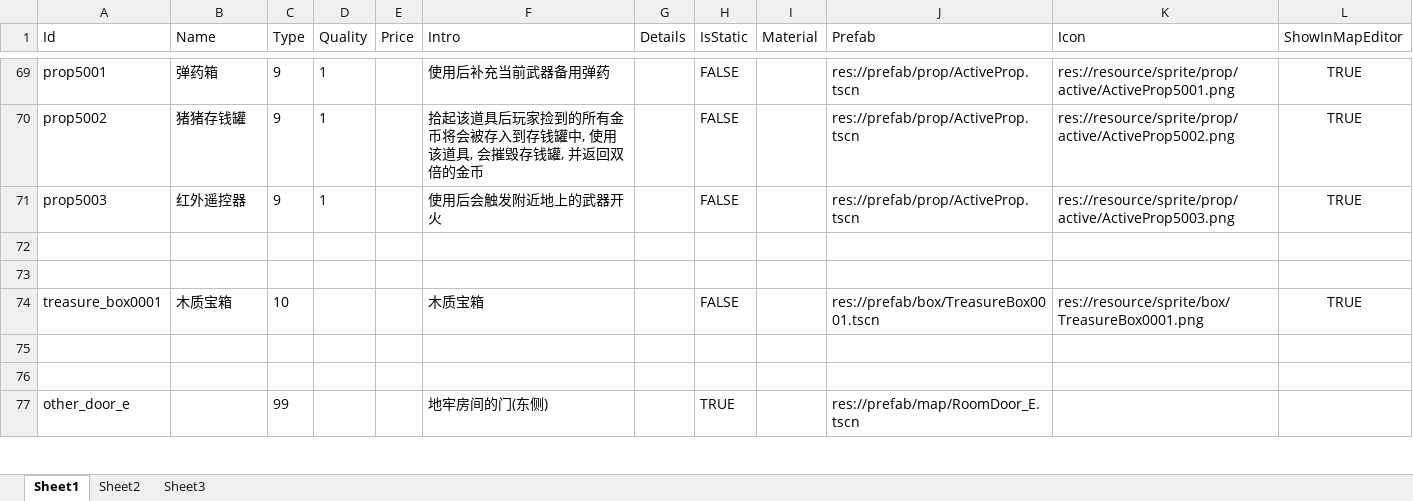
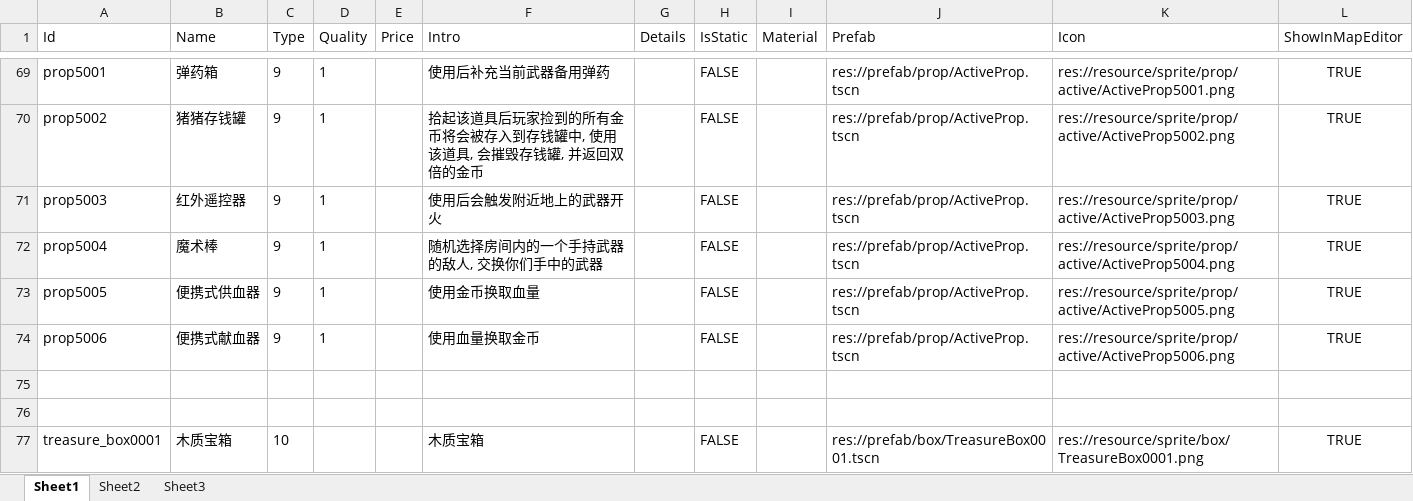
Before and after one commit to xlljc/DungeonShooting, an Excel workbook: DungeonShooting_Godot/excel/ActivityBase.xlsx, sheet Sheet1, drawn as a sheet; only a part is shown, gaps mark what is left out; the shorter side is filled out with more unchanged rows; values as stored, in another font and other column widths than the file's, no borders; the diff names each change by its address in the sheet, - before the commit and + after, or states it on an @@ line.

```diff
--- a/DungeonShooting_Godot/excel/ActivityBase.xlsx (sheet Sheet1)
+++ b/DungeonShooting_Godot/excel/ActivityBase.xlsx (sheet Sheet1)
+row 72: prop5004 | 魔术棒 | 9 | 1 |  | 随机选择房间内的一个手持武器的敌人, 交换你们手中的武器 |  | FALSE |  | res://prefab/prop/ActiveProp.tscn | res://resource/sprite/prop/active/ActiveProp5004.png | TRUE
+row 73: prop5005 | 便携式供血器 | 9 | 1 |  | 使用金币换取血量 |  | FALSE |  | res://prefab/prop/ActiveProp.tscn | res://resource/sprite/prop/active/ActiveProp5005.png | TRUE
+row 74: prop5006 | 便携式献血器 | 9 | 1 |  | 使用血量换取金币 |  | FALSE |  | res://prefab/prop/ActiveProp.tscn | res://resource/sprite/prop/active/ActiveProp5006.png | TRUE
```
Also changed, not shown: DungeonShooting_Godot/excel/ActivePropBase.xlsx, 28 other files.
